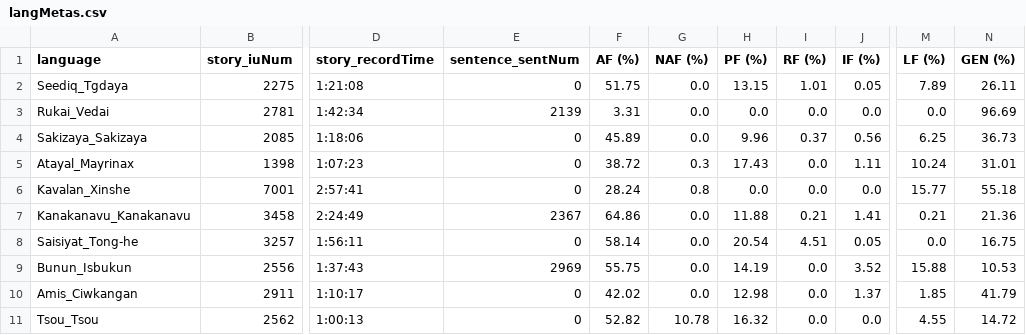
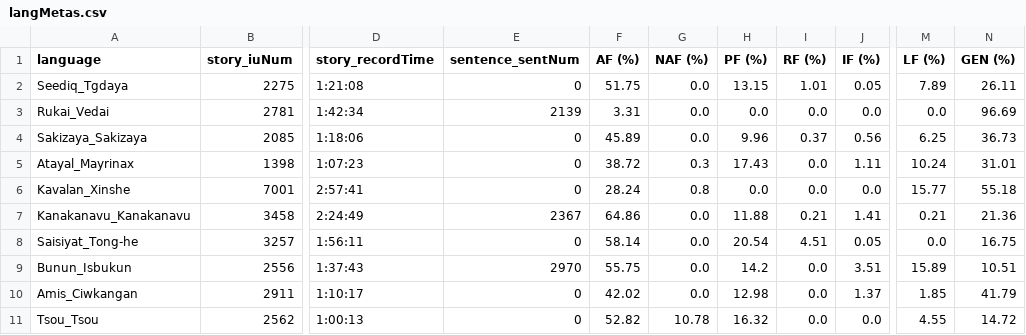
Before and after one commit to liao961120/glossParser, a CSV file: meta/langMetas.csv, drawn as a sheet; only a part is shown, gaps mark what is left out; the diff names each change by its address in the sheet, - before the commit and + after, or states it on an @@ line.

```diff
--- a/meta/langMetas.csv
+++ b/meta/langMetas.csv
-E9 (sentence_sentNum): 2969
+E9 (sentence_sentNum): 2970
-H9 (PF (%)): 14.19
+H9 (PF (%)): 14.2
-J9 (IF (%)): 3.52
+J9 (IF (%)): 3.51
-M9 (LF (%)): 15.88
+M9 (LF (%)): 15.89
-N9 (GEN (%)): 10.53
+N9 (GEN (%)): 10.51
```
Also changed, not shown: meta/txtMetas.csv, 15 other files.
